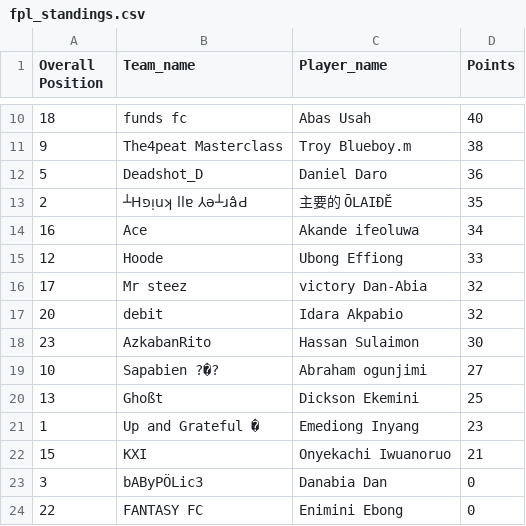
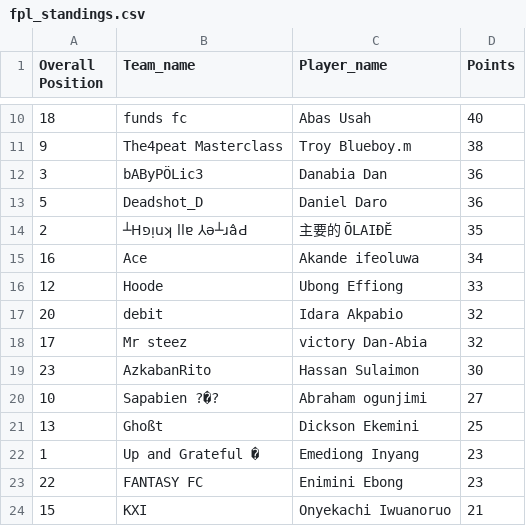
Before and after one commit to Coachsteveee/fpl, a CSV file: fpl_standings.csv, drawn as a sheet; only a part is shown, gaps mark what is left out.

Commit message:
Update FPL standings 2025-04-07 23:11:05

```diff
--- a/fpl_standings.csv
+++ b/fpl_standings.csv
@@ -11,2 +11,3 @@ Overall Position,Team_name,Player_name,Points
 9,The4peat Masterclass,Troy Blueboy.m,38
+3,bAByPÖLic3,Danabia Dan,36
 5,Deadshot_D,Daniel Daro,36
@@ -15,4 +16,4 @@ Overall Position,Team_name,Player_name,Points
 12,Hoode,Ubong Effiong,33
+20,debit,Idara Akpabio,32
 17,Mr steez,victory Dan-Abia,32
-20,debit,Idara Akpabio,32
 23,AzkabanRito,Hassan Sulaimon,30
@@ -21,4 +22,3 @@ Overall Position,Team_name,Player_name,Points
 1,Up and Grateful �,Emediong Inyang,23
+22,FANTASY FC,Enimini Ebong,23
 15,KXI,Onyekachi Iwuanoruo,21
-3,bAByPÖLic3,Danabia Dan,0
-22,FANTASY FC,Enimini Ebong,0
```
